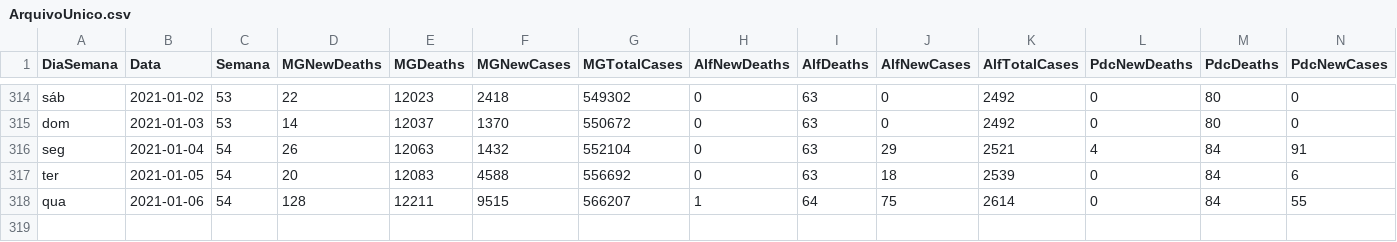
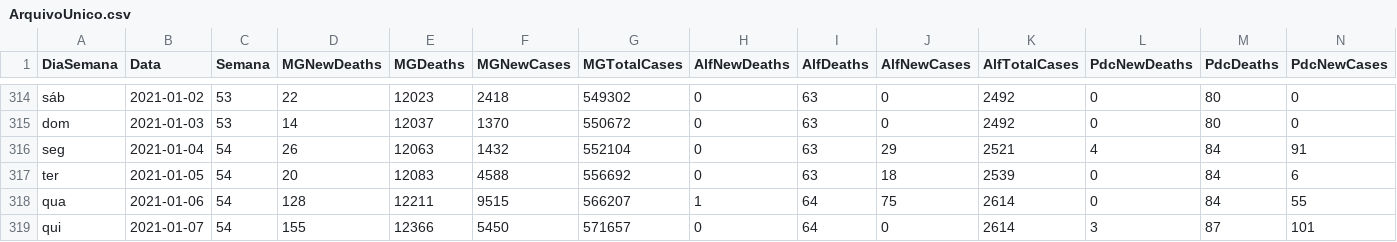
Before and after one commit to paulo1997s/DadosCovidUnifal, a CSV file: ArquivoUnico.csv, drawn as a sheet; only a part is shown, gaps mark what is left out; rows hold the shown columns only; the diff names each change by its address in the sheet, - before the commit and + after, or states it on an @@ line.

Commit message:
Add files via upload

```diff
--- a/ArquivoUnico.csv
+++ b/ArquivoUnico.csv
+row 319: qui | 2021-01-07 | 54 | 155 | 12366 | 5450 | 571657 | 0 | 64 | 0 | 2614 | 3 | 87 | 101
```
